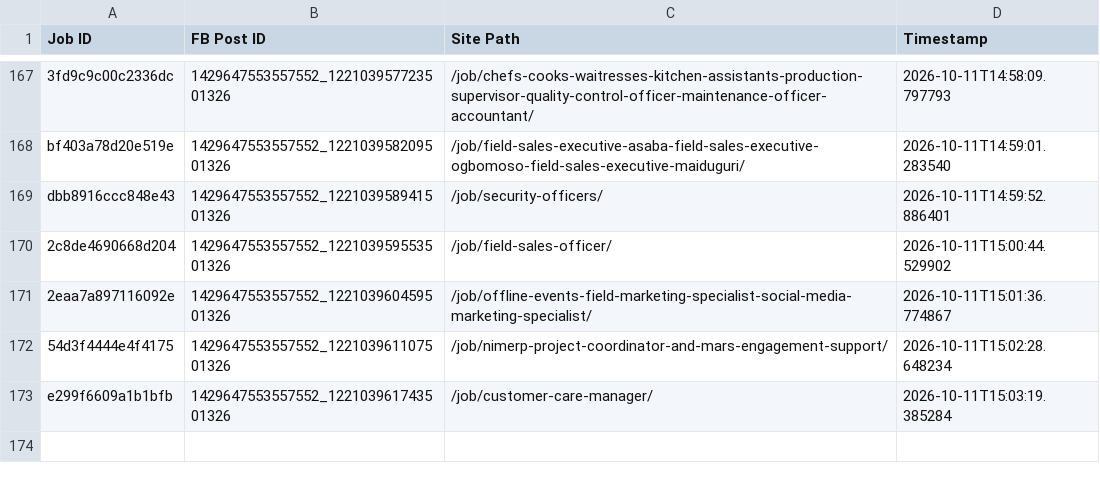
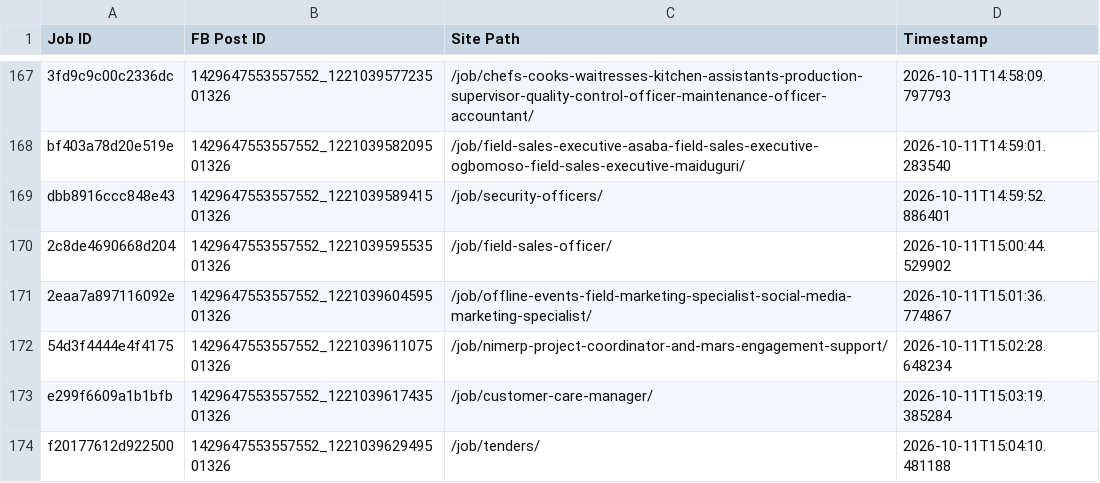
Before and after one commit to paulinepule2000/ng-sm, a CSV file: fb_posted_nigeria.csv, drawn as a sheet; only a part is shown, gaps mark what is left out; the diff names each change by its address in the sheet, - before the commit and + after, or states it on an @@ line.

```diff
--- a/fb_posted_nigeria.csv
+++ b/fb_posted_nigeria.csv
+row 174: f20177612d922500 | 1429647553557552_122103962949501326 | /job/tenders/ | 2026-10-11T15:04:10.481188
```
